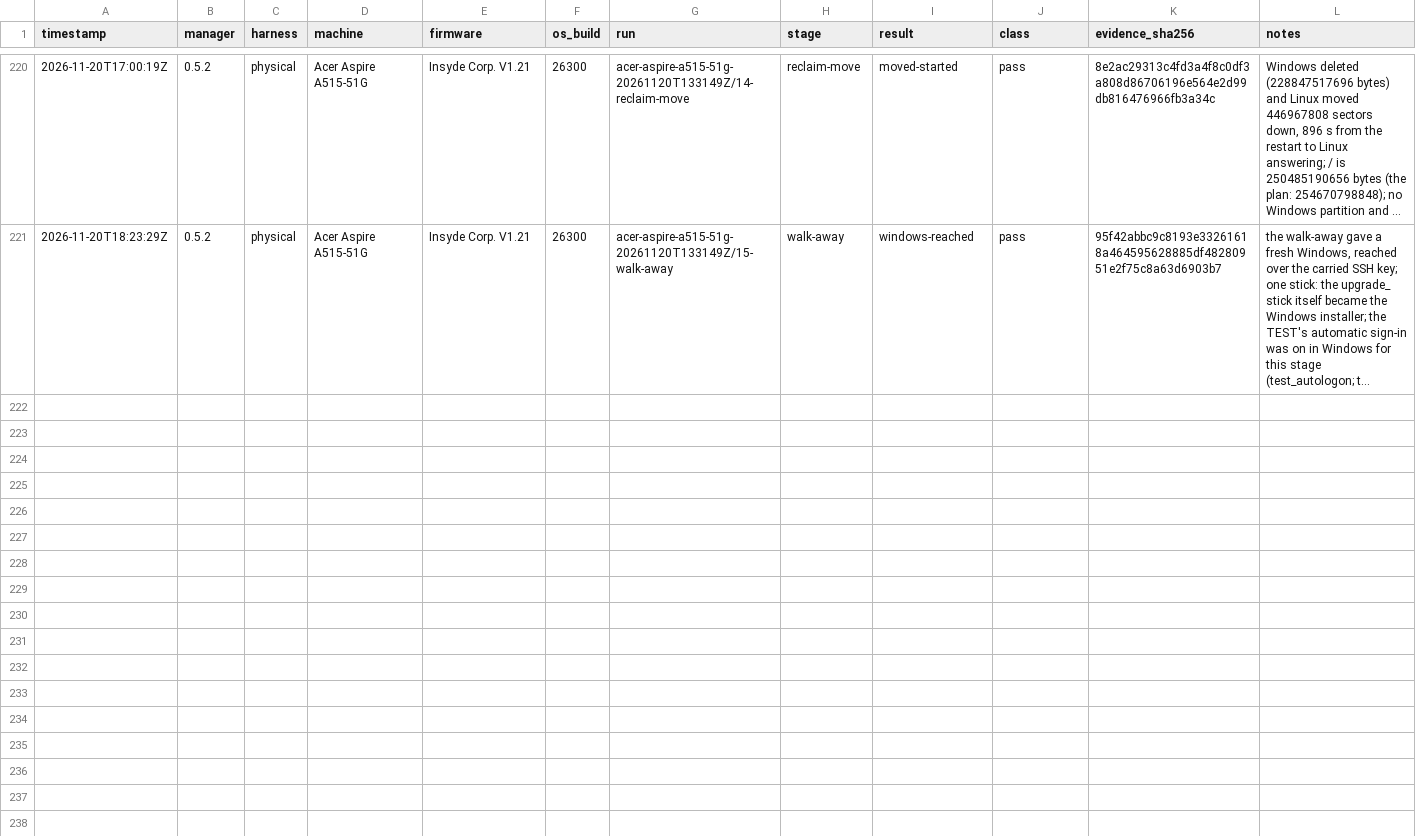
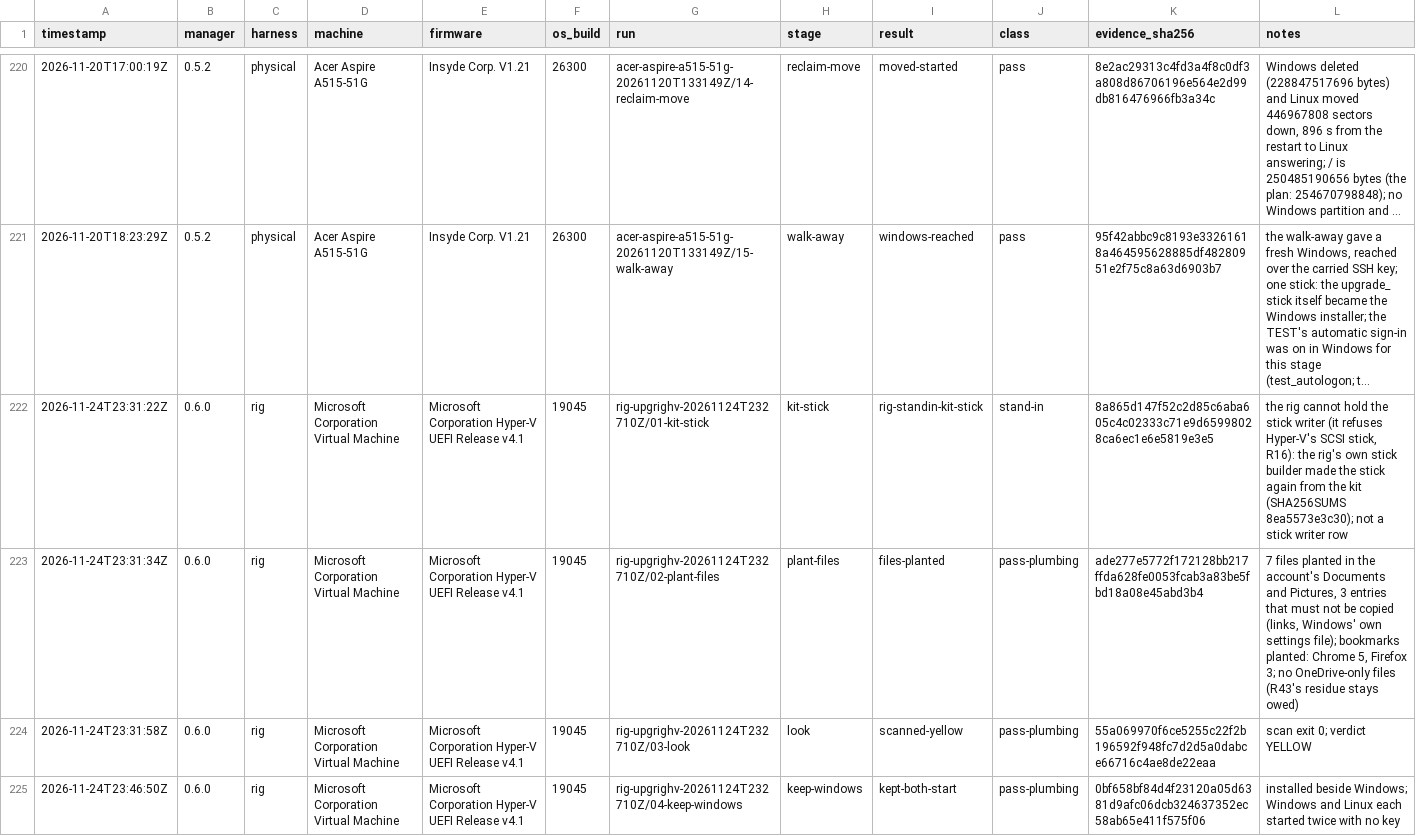
Before and after one commit to addlatt/upgrade_, a CSV file: docs/validation-results/oneclick-runs.csv, drawn as a sheet; only a part is shown, gaps mark what is left out; long unchanged cells end in …; the diff covers the shown part only; the diff names each change by its address in the sheet, - before the commit and + after, or states it on an @@ line.

```diff
--- a/docs/validation-results/oneclick-runs.csv
+++ b/docs/validation-results/oneclick-runs.csv
+row 222: 2026-11-24T23:31:22Z | 0.6.0 | rig | Microsoft Corporation Virtual Machine | Microsoft Corporation Hyper-V UEFI Release v4.1 | 19045 | rig-upgrighv-20261124T232710Z/01-kit-stick | kit-stick | rig-standin-kit-stick | stand-in | 8a865d147f52c2d85c6aba605c4c02333c71e9d65998028ca6ec1e6e5819e3e5 | the rig cannot hold the stick writer (it refuses Hyper-V's SCSI stick, R16): the rig's own stick builder made the stick again from the kit (SHA256SUMS 8ea5573e3c30); not a stick writer row
+row 223: 2026-11-24T23:31:34Z | 0.6.0 | rig | Microsoft Corporation Virtual Machine | Microsoft Corporation Hyper-V UEFI Release v4.1 | 19045 | rig-upgrighv-20261124T232710Z/02-plant-files | plant-files | files-planted | pass-plumbing | ade277e5772f172128bb217ffda628fe0053fcab3a83be5fbd18a08e45abd3b4 | 7 files planted in the account's Documents and Pictures, 3 entries that must not be copied (links, Windows' own settings file); bookmarks planted: Chrome 5, Firefox 3; no OneDrive-only files (R43's residue stays owed)
+row 224: 2026-11-24T23:31:58Z | 0.6.0 | rig | Microsoft Corporation Virtual Machine | Microsoft Corporation Hyper-V UEFI Release v4.1 | 19045 | rig-upgrighv-20261124T232710Z/03-look | look | scanned-yellow | pass-plumbing | 55a069970f6ce5255c22f2b196592f948fc7d2d5a0dabce66716c4ae8de22eaa | scan exit 0; verdict YELLOW
+row 225: 2026-11-24T23:46:50Z | 0.6.0 | rig | Microsoft Corporation Virtual Machine | Microsoft Corporation Hyper-V UEFI Release v4.1 | 19045 | rig-upgrighv-20261124T232710Z/04-keep-windows | keep-windows | kept-both-start | pass-plumbing | 0bf658bf84d4f23120a05d6381d9afc06dcb324637352ec58ab65e411f575f06 | installed beside Windows; Windows and Linux each started twice with no key
```
Also changed, not shown: 3 added rows elsewhere in this file, docs/validation-results/v3-pull.csv, 4 other files.
